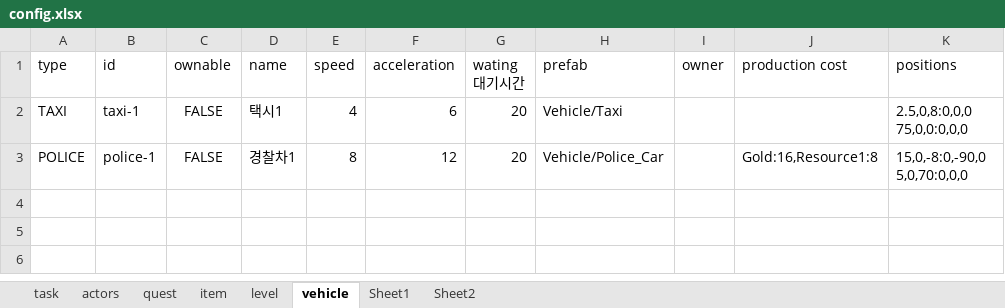
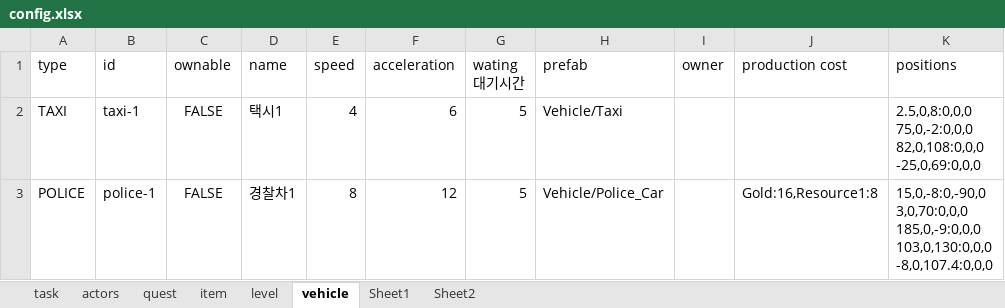
Before and after one commit to teetotal/AI, an Excel workbook: config_gen/config.xlsx, sheet vehicle, drawn as a sheet; values as stored, in another font and other column widths than the file's, no borders; ↵ is a line break in a cell; the diff names each change by its address in the sheet, - before the commit and + after, or states it on an @@ line.

```diff
--- a/config_gen/config.xlsx (sheet vehicle)
+++ b/config_gen/config.xlsx (sheet vehicle)
-G2:G3 (wating 대기시간): 20
+G2:G3 (wating 대기시간): 5
-K2 (positions): 2.5,0,8:0,0,0 ↵ 75,0,0:0,0,0
+K2 (positions): 2.5,0,8:0,0,0 ↵ 75,0,-2:0,0,0 ↵ 82,0,108:0,0,0 ↵ -25,0,69:0,0,0
-K3 (positions): 15,0,-8:0,-90,0 ↵ 5,0,70:0,0,0
+K3 (positions): 15,0,-8:0,-90,0 ↵ 3,0,70:0,0,0 ↵ 185,0,-9:0,0,0 ↵ 103,0,130:0,0,0 ↵ -8,0,107.4:0,0,0
```
Also changed, not shown: 2 other files.
